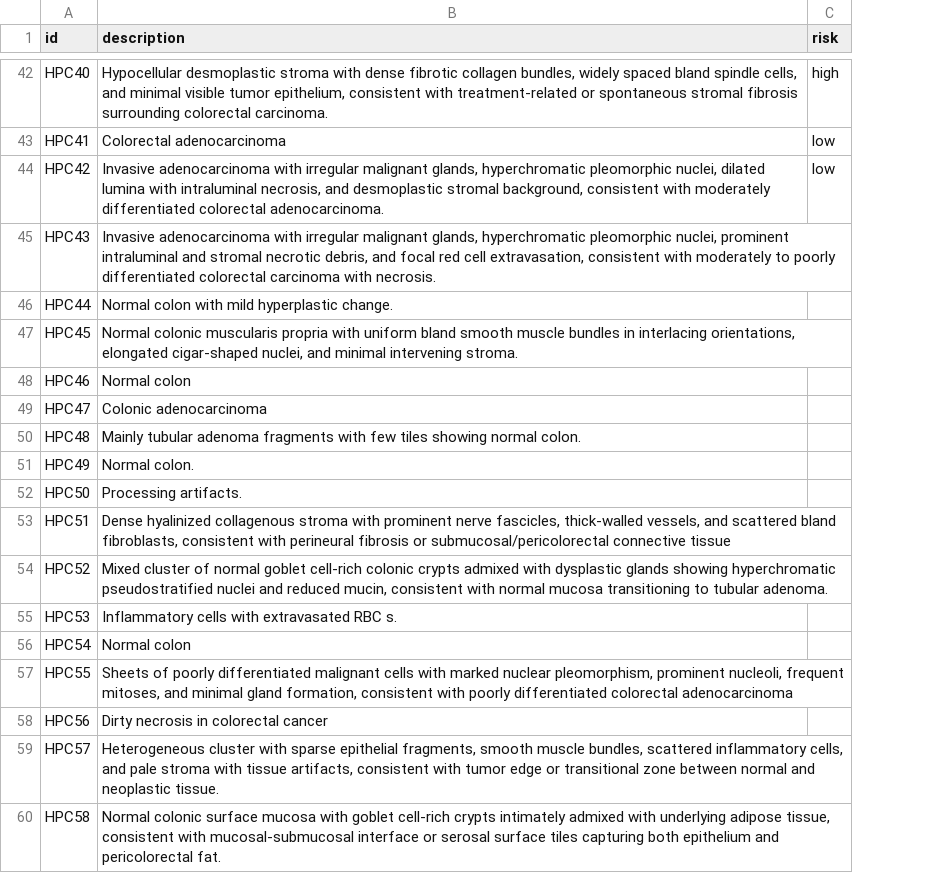
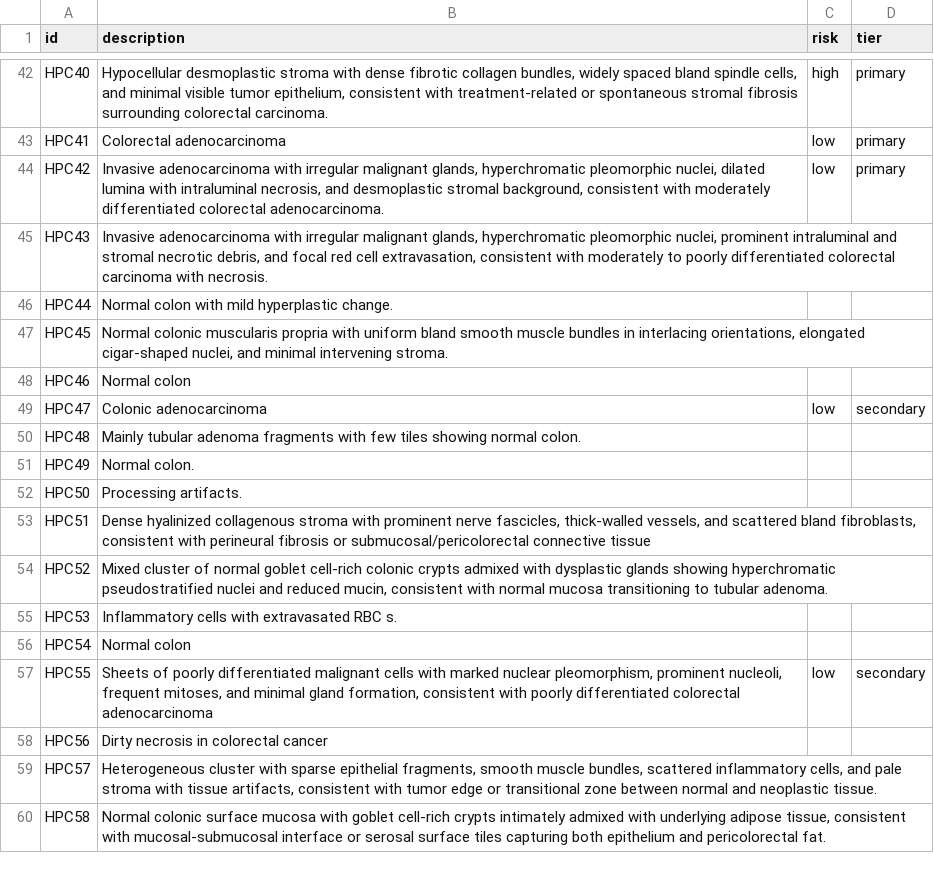
Before and after one commit to hortensele/PanColon-CHiPS-Pipeline, a CSV file: viewer/hpc_atlas.csv, drawn as a sheet; only a part is shown, gaps mark what is left out; the diff covers the shown part only; the diff names each change by its address in the sheet, - before the commit and + after, or states it on an @@ line.

Commit message:
Add a secondary tier for weaker risk-associated HPCs
HPC5/13/17/28/35 (high) and HPC32/47/55 (low) correlate with risk too,
but more weakly than the primary six. Added a `tier` column
(primary/secondary) to hpc_atlas.csv alongside `risk`, threaded through
export, and rendered secondary-tier badges as an outline instead of the
primary six's solid fill -- so the viewer doesn't visually equate a
weaker association with a stronger one.

```diff
--- a/viewer/hpc_atlas.csv
+++ b/viewer/hpc_atlas.csv
+column D (tier), rows 42-57: primary | primary | primary |  |  |  |  | secondary |  |  |  |  |  |  |  | secondary
-C49 (risk): (empty)
+C49 (risk): low
-C57 (risk): (empty)
+C57 (risk): low
```
Also changed, not shown: 6 edited cells elsewhere in this file, 3 other files.
